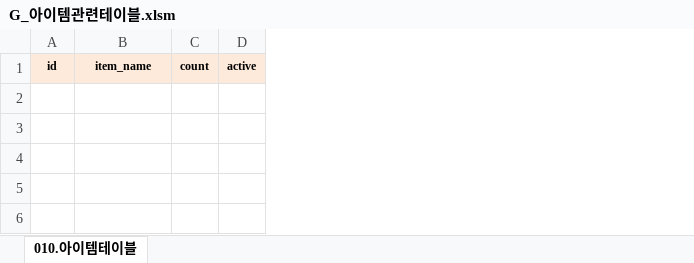
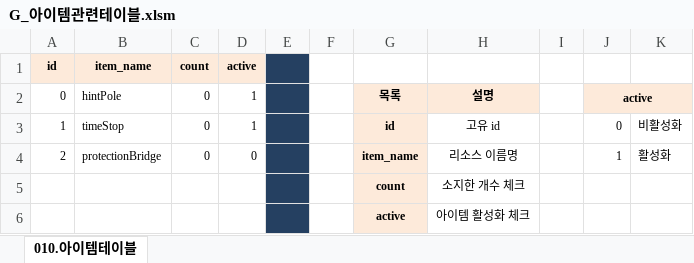
Before and after one commit to RNVD/TiniffingResource, an Excel workbook: Plan/G_아이템관련테이블.xlsm, sheet 010.아이템테이블, drawn as a sheet; values as stored, in another font and other column widths than the file's, no borders; addresses are those after the commit; the diff names each change by its address in the sheet, - before the commit and + after, or states it on an @@ line.

```diff
--- a/Plan/G_아이템관련테이블.xlsm (sheet 010.아이템테이블)
+++ b/Plan/G_아이템관련테이블.xlsm (sheet 010.아이템테이블)
+column D, row 1: active
+column E, empty
+column F, empty
+column G, empty
+column H, empty
+column I, empty
+column K, empty
-J1: active
+J1: (empty)
-J1 fill: #FDEADA
+J1 fill: none
+row 2: 0 | hintPole | 0 | 1 |  |  | 목록 | 설명 |  | active
+row 3: 1 | timeStop | 0 | 1 |  |  | id | 고유 id |  | 0 | 비활성화
+row 4: 2 | protectionBridge | 0 | 0 |  |  | item_name | 리소스 이름명 |  | 1 | 활성화
+row 5:  |  |  |  |  |  | count | 소지한 개수 체크
+row 6:  |  |  |  |  |  | active | 아이템 활성화 체크
```
Also changed, not shown: Plan/Data_추출파일/010.아이템테이블.xlsx.
